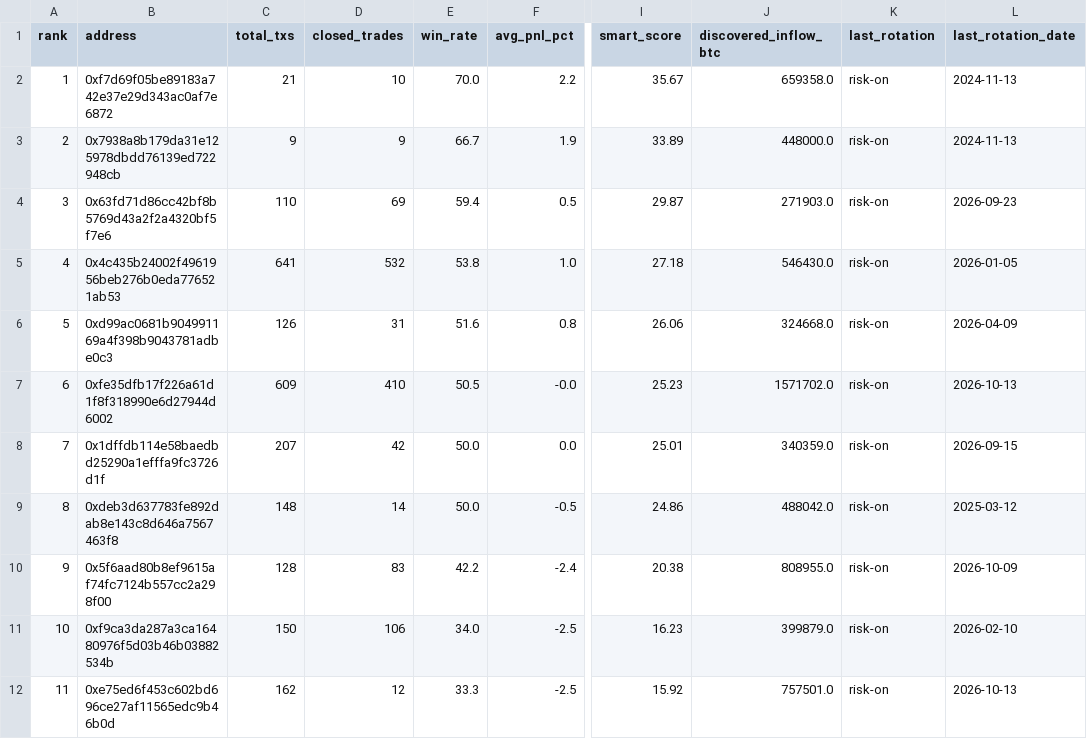
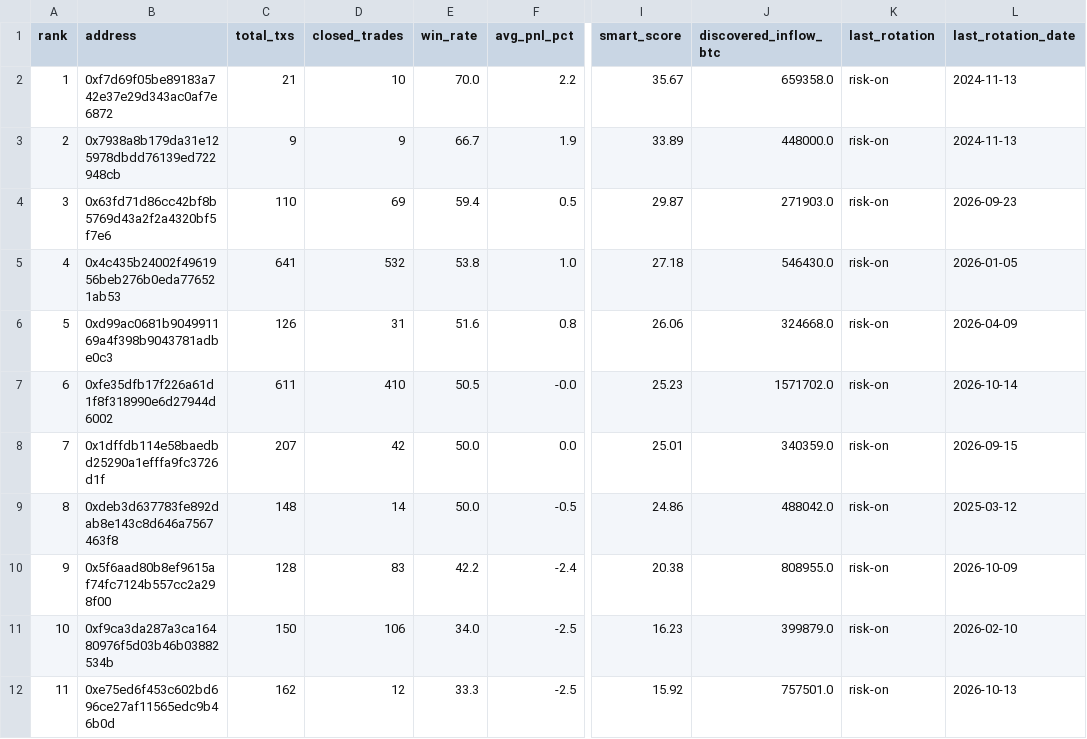
Before and after one commit to nierozgarniety/grubasy-tracker, a CSV file: grubasy_ranking.csv, drawn as a sheet; only a part is shown, gaps mark what is left out; the diff names each change by its address in the sheet, - before the commit and + after, or states it on an @@ line.

Commit message:
Update 2026-10-14 16:31 UTC

```diff
--- a/grubasy_ranking.csv
+++ b/grubasy_ranking.csv
-C7 (total_txs): 609
+C7 (total_txs): 611
-L7 (last_rotation_date): 2026-10-13
+L7 (last_rotation_date): 2026-10-14
```
